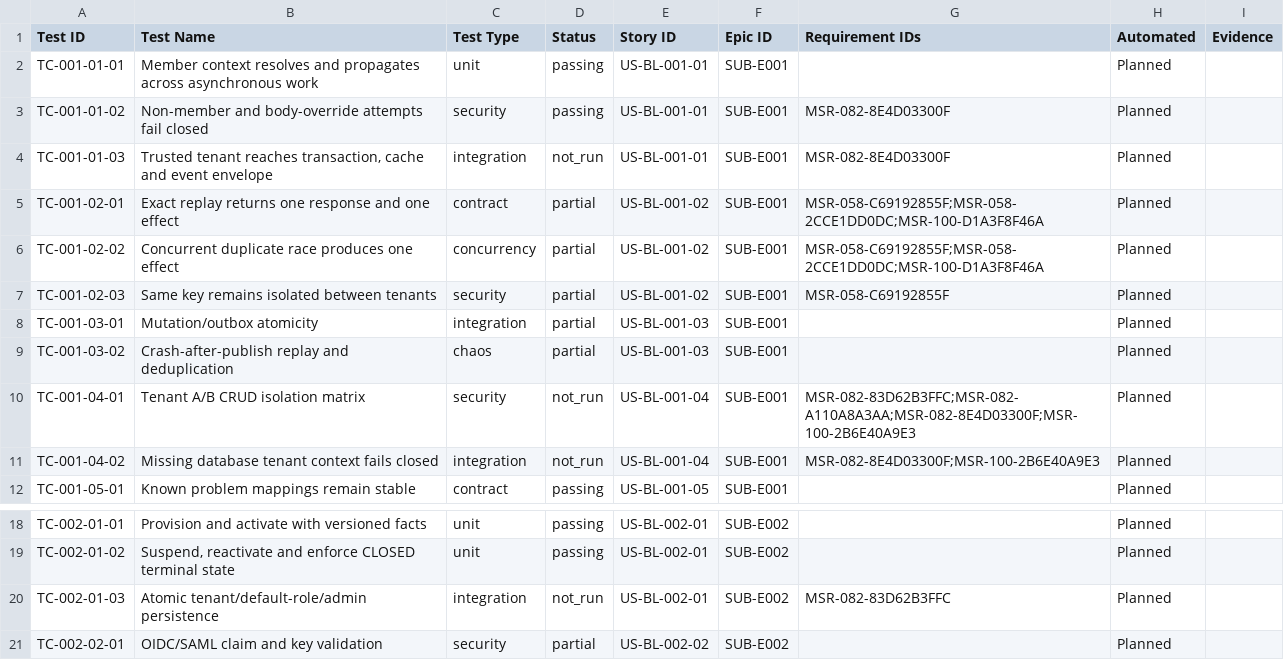
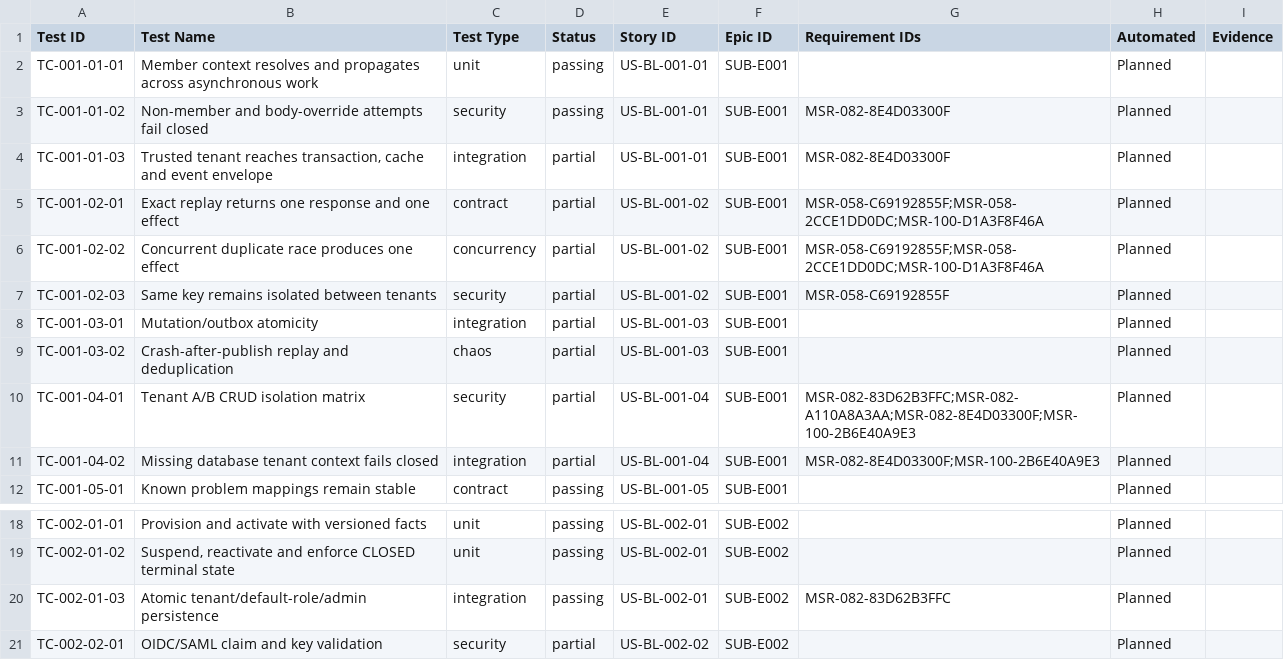
Before and after one commit to Sathyanarayan-Kiran/Sintius, a CSV file: docs/implementation/jira/sintius-test-catalogue.csv, drawn as a sheet; only a part is shown, gaps mark what is left out.

```diff
--- a/docs/implementation/jira/sintius-test-catalogue.csv
+++ b/docs/implementation/jira/sintius-test-catalogue.csv
@@ -3,3 +3,3 @@
 "TC-001-01-02","Non-member and body-override attempts fail closed","security","passing","US-BL-001-01","SUB-E001","MSR-082-8E4D03300F","Planned",""
-"TC-001-01-03","Trusted tenant reaches transaction, cache and event envelope","integration","not_run","US-BL-001-01","SUB-E001","MSR-082-8E4D03300F","Planned",""
+"TC-001-01-03","Trusted tenant reaches transaction, cache and event envelope","integration","partial","US-BL-001-01","SUB-E001","MSR-082-8E4D03300F","Planned",""
 "TC-001-02-01","Exact replay returns one response and one effect","contract","partial","US-BL-001-02","SUB-E001","MSR-058-C69192855F;MSR-058-2CCE1DD0DC;MSR-100-D1A3F8F46A","Planned",""
@@ -9,4 +9,4 @@
 "TC-001-03-02","Crash-after-publish replay and deduplication","chaos","partial","US-BL-001-03","SUB-E001","","Planned",""
-"TC-001-04-01","Tenant A/B CRUD isolation matrix","security","not_run","US-BL-001-04","SUB-E001","MSR-082-83D62B3FFC;MSR-082-A110A8A3AA;MSR-082-8E4D03300F;MSR-100-2B6E40A9E3","Planned",""
-"TC-001-04-02","Missing database tenant context fails closed","integration","not_run","US-BL-001-04","SUB-E001","MSR-082-8E4D03300F;MSR-100-2B6E40A9E3","Planned",""
+"TC-001-04-01","Tenant A/B CRUD isolation matrix","security","partial","US-BL-001-04","SUB-E001","MSR-082-83D62B3FFC;MSR-082-A110A8A3AA;MSR-082-8E4D03300F;MSR-100-2B6E40A9E3","Planned",""
+"TC-001-04-02","Missing database tenant context fails closed","integration","partial","US-BL-001-04","SUB-E001","MSR-082-8E4D03300F;MSR-100-2B6E40A9E3","Planned",""
 "TC-001-05-01","Known problem mappings remain stable","contract","passing","US-BL-001-05","SUB-E001","","Planned",""
@@ -19,3 +19,3 @@
 "TC-002-01-02","Suspend, reactivate and enforce CLOSED terminal state","unit","passing","US-BL-002-01","SUB-E002","","Planned",""
-"TC-002-01-03","Atomic tenant/default-role/admin persistence","integration","not_run","US-BL-002-01","SUB-E002","MSR-082-83D62B3FFC","Planned",""
+"TC-002-01-03","Atomic tenant/default-role/admin persistence","integration","passing","US-BL-002-01","SUB-E002","MSR-082-83D62B3FFC","Planned",""
 "TC-002-02-01","OIDC/SAML claim and key validation","security","partial","US-BL-002-02","SUB-E002","","Planned",""
```
Also changed, not shown: 29 other files.
